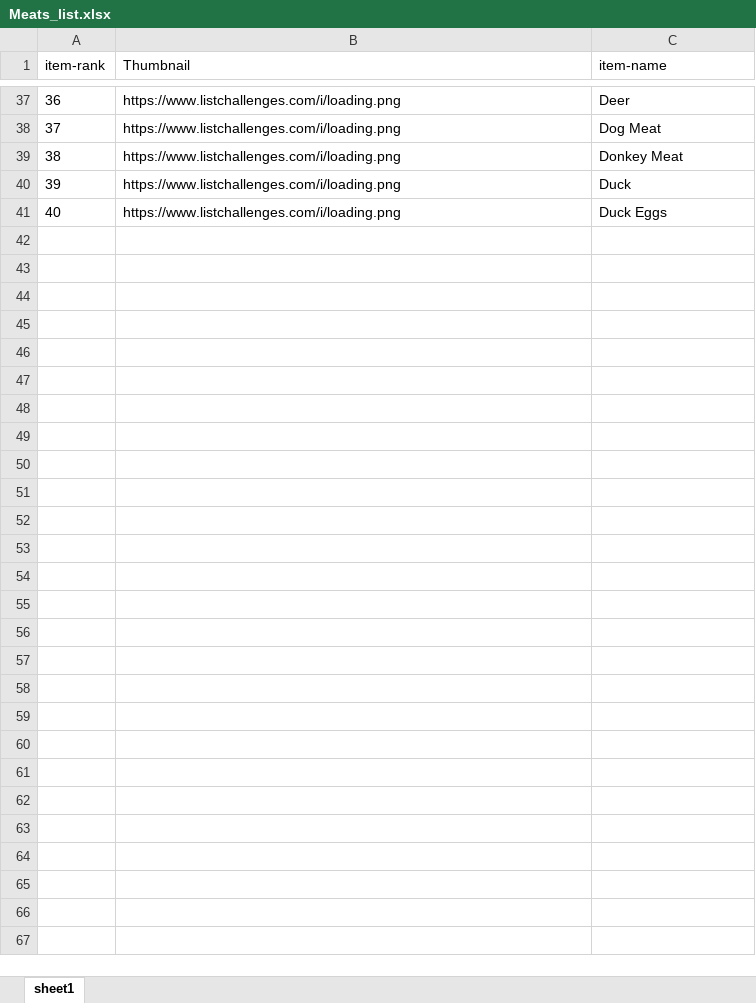
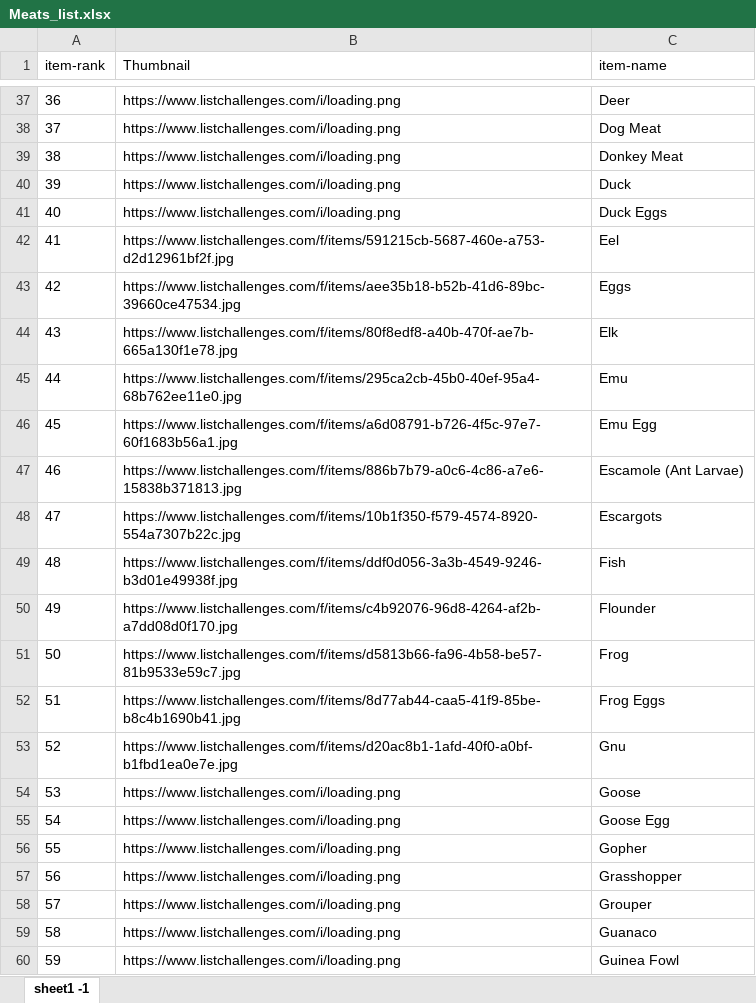
Before and after one commit to IRS-PM-2021-01-16-IS03PT-GRP-What2Eat/What2Eat, an Excel workbook: datasets/ingredient data/Meats_list.xlsx, sheet sheet1 -1, drawn as a sheet; only a part is shown, gaps mark what is left out; values as stored, in another font and other column widths than the file's, no borders; the diff covers the shown part only; the diff names each change by its address in the sheet, - before the commit and + after, or states it on an @@ line.

```diff
--- a/datasets/ingredient data/Meats_list.xlsx (sheet sheet1 -1)
+++ b/datasets/ingredient data/Meats_list.xlsx (sheet sheet1 -1)
-sheet tab: sheet1
+sheet tab: sheet1 -1
+row 42: 41 | https://www.listchallenges.com/f/items/591215cb-5687-460e-a753-d2d12961bf2f.jpg | Eel
+row 43: 42 | https://www.listchallenges.com/f/items/aee35b18-b52b-41d6-89bc-39660ce47534.jpg | Eggs
+row 44: 43 | https://www.listchallenges.com/f/items/80f8edf8-a40b-470f-ae7b-665a130f1e78.jpg | Elk
+row 45: 44 | https://www.listchallenges.com/f/items/295ca2cb-45b0-40ef-95a4-68b762ee11e0.jpg | Emu
+row 46: 45 | https://www.listchallenges.com/f/items/a6d08791-b726-4f5c-97e7-60f1683b56a1.jpg | Emu Egg
+row 47: 46 | https://www.listchallenges.com/f/items/886b7b79-a0c6-4c86-a7e6-15838b371813.jpg | Escamole (Ant Larvae)
+row 48: 47 | https://www.listchallenges.com/f/items/10b1f350-f579-4574-8920-554a7307b22c.jpg | Escargots
+row 49: 48 | https://www.listchallenges.com/f/items/ddf0d056-3a3b-4549-9246-b3d01e49938f.jpg | Fish
+row 50: 49 | https://www.listchallenges.com/f/items/c4b92076-96d8-4264-af2b-a7dd08d0f170.jpg | Flounder
+row 51: 50 | https://www.listchallenges.com/f/items/d5813b66-fa96-4b58-be57-81b9533e59c7.jpg | Frog
+row 52: 51 | https://www.listchallenges.com/f/items/8d77ab44-caa5-41f9-85be-b8c4b1690b41.jpg | Frog Eggs
+row 53: 52 | https://www.listchallenges.com/f/items/d20ac8b1-1afd-40f0-a0bf-b1fbd1ea0e7e.jpg | Gnu
+row 54: 53 | https://www.listchallenges.com/i/loading.png | Goose
+row 55: 54 | https://www.listchallenges.com/i/loading.png | Goose Egg
+row 56: 55 | https://www.listchallenges.com/i/loading.png | Gopher
+row 57: 56 | https://www.listchallenges.com/i/loading.png | Grasshopper
+row 58: 57 | https://www.listchallenges.com/i/loading.png | Grouper
+row 59: 58 | https://www.listchallenges.com/i/loading.png | Guanaco
+row 60: 59 | https://www.listchallenges.com/i/loading.png | Guinea Fowl
```
Also changed, not shown: 49 added rows elsewhere in this sheet, datasets/ingredient data/Dairy_list.xlsx, datasets/ingredient data/Oil_fat_list.xlsx, 24 other files.
